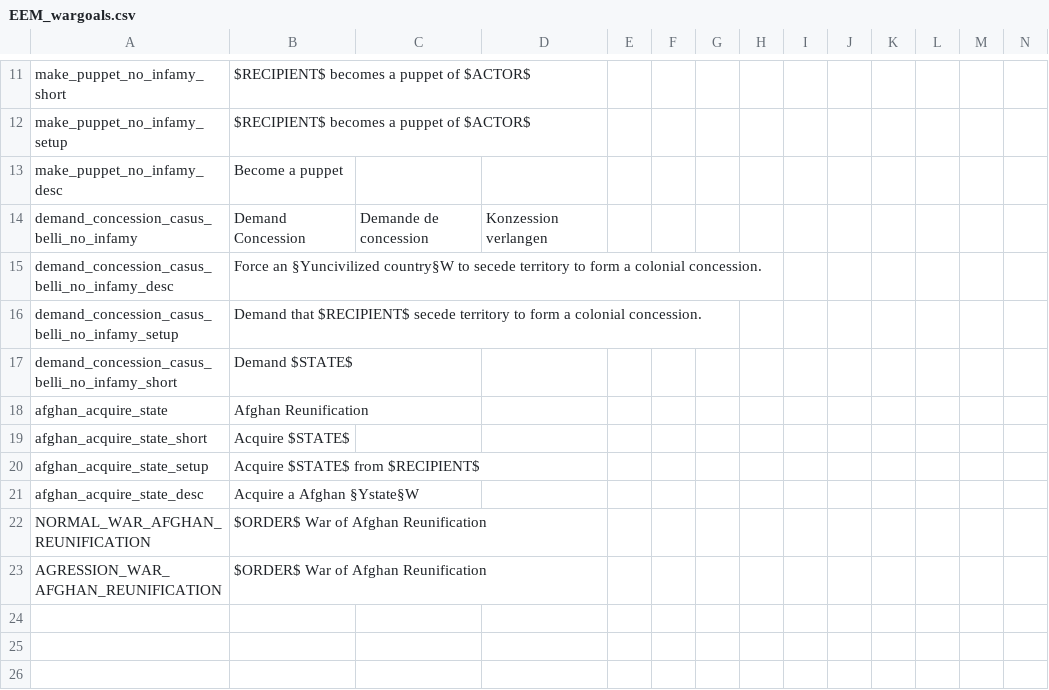
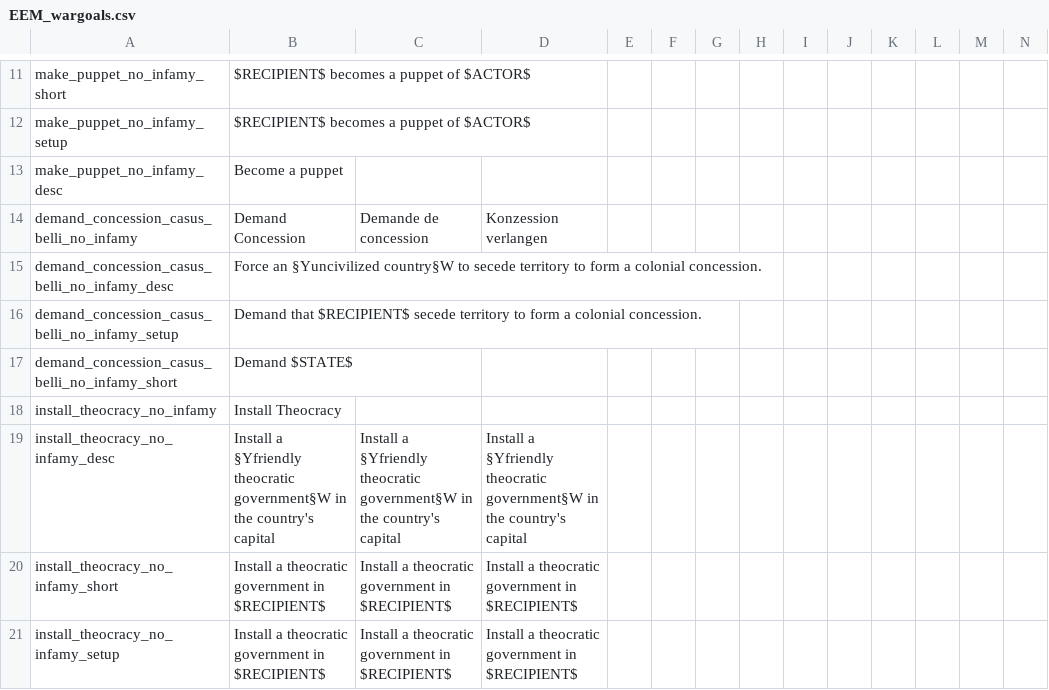
Before and after one commit to ujtcelvn/Ending_Extension_Mod, a CSV file: EEM/localisation/EEM_wargoals.csv, drawn as a sheet; only a part is shown, gaps mark what is left out; removed rows and columns are numbered as before the commit, all else as after; the diff names each change by its address in the sheet, - before the commit and + after, or states it on an @@ line.

```diff
--- a/EEM/localisation/EEM_wargoals.csv
+++ b/EEM/localisation/EEM_wargoals.csv
-row 18: afghan_acquire_state | Afghan Reunification
-row 19: afghan_acquire_state_short | Acquire $STATE$
-row 20: afghan_acquire_state_setup | Acquire $STATE$ from $RECIPIENT$
-row 21: afghan_acquire_state_desc | Acquire a Afghan §Ystate§W
-row 22: NORMAL_WAR_AFGHAN_REUNIFICATION | $ORDER$ War of Afghan Reunification
-row 23: AGRESSION_WAR_AFGHAN_REUNIFICATION | $ORDER$ War of Afghan Reunification
+row 18: install_theocracy_no_infamy | Install Theocracy
+row 19: install_theocracy_no_infamy_desc | Install a §Yfriendly theocratic government§W in the country's capital | Install a §Yfriendly theocratic government§W in the country's capital | Install a §Yfriendly theocratic government§W in the country's capital
+row 20: install_theocracy_no_infamy_short | Install a theocratic government in $RECIPIENT$ | Install a theocratic government in $RECIPIENT$ | Install a theocratic government in $RECIPIENT$
+row 21: install_theocracy_no_infamy_setup | Install a theocratic government in $RECIPIENT$ | Install a theocratic government in $RECIPIENT$ | Install a theocratic government in $RECIPIENT$
```
Also changed, not shown: EEM/localisation/EEM_events.csv, EEM/localisation/EEM_news.csv, 7 other files.
